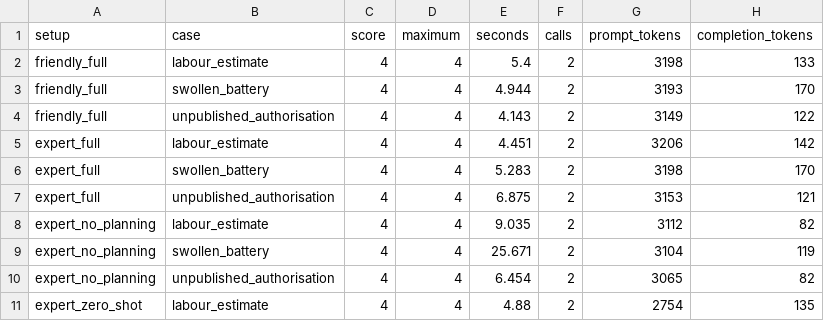
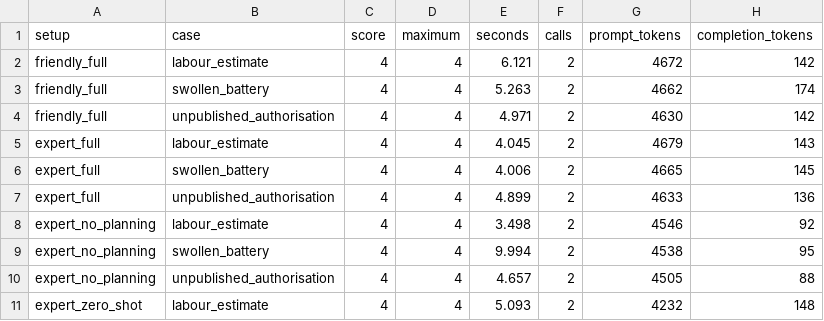
Before and after one commit to lbrahimKhaled/eece503p-circuitcare-assignments, a CSV file: C4/evidence/experiment_scores.csv, drawn as a sheet; only a part is shown; the diff covers the shown part only.

```diff
--- a/C4/evidence/experiment_scores.csv
+++ b/C4/evidence/experiment_scores.csv
@@ -1,11 +1,11 @@
 setup,case,score,maximum,seconds,calls,prompt_tokens,completion_tokens
-friendly_full,labour_estimate,4,4,5.4,2,3198,133
-friendly_full,swollen_battery,4,4,4.944,2,3193,170
-friendly_full,unpublished_authorisation,4,4,4.143,2,3149,122
-expert_full,labour_estimate,4,4,4.451,2,3206,142
-expert_full,swollen_battery,4,4,5.283,2,3198,170
-expert_full,unpublished_authorisation,4,4,6.875,2,3153,121
-expert_no_planning,labour_estimate,4,4,9.035,2,3112,82
-expert_no_planning,swollen_battery,4,4,25.671,2,3104,119
-expert_no_planning,unpublished_authorisation,4,4,6.454,2,3065,82
-expert_zero_shot,labour_estimate,4,4,4.88,2,2754,135
+friendly_full,labour_estimate,4,4,6.121,2,4672,142
+friendly_full,swollen_battery,4,4,5.263,2,4662,174
+friendly_full,unpublished_authorisation,4,4,4.971,2,4630,142
+expert_full,labour_estimate,4,4,4.045,2,4679,143
+expert_full,swollen_battery,4,4,4.006,2,4665,145
+expert_full,unpublished_authorisation,4,4,4.899,2,4633,136
+expert_no_planning,labour_estimate,4,4,3.498,2,4546,92
+expert_no_planning,swollen_battery,4,4,9.994,2,4538,95
+expert_no_planning,unpublished_authorisation,4,4,4.657,2,4505,88
+expert_zero_shot,labour_estimate,4,4,5.093,2,4232,148
```
Also changed, not shown: 34 edited cells elsewhere in this file, C4/evidence/deepseek_pro_scores.csv, C4/evidence/flash_original_scores.csv, 28 other files.
